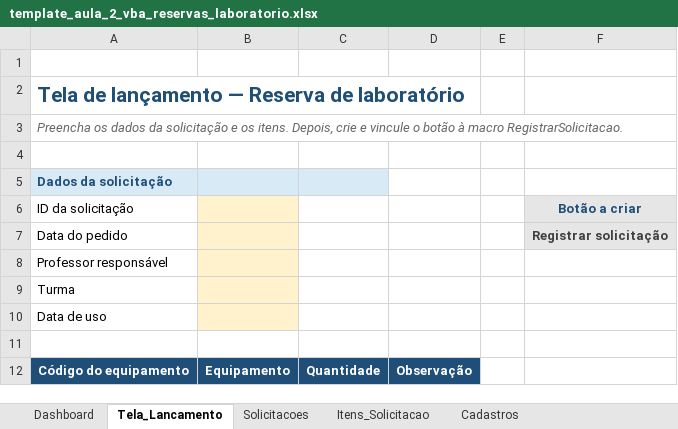
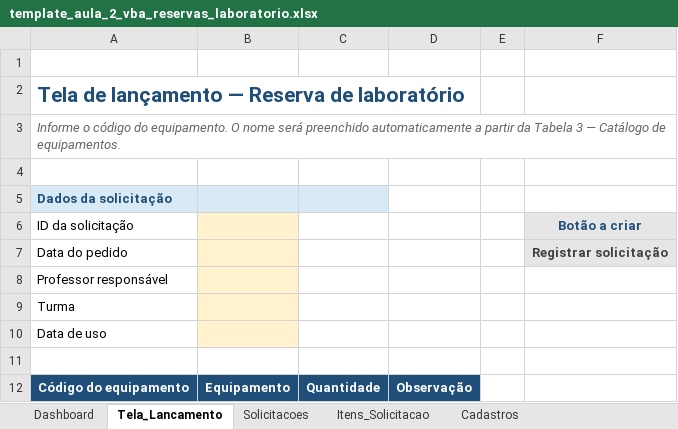
Before and after one commit to rvarjao/Aulas-Sinerge, an Excel workbook: Excel/Aula-2-VBA-Lancamentos-Relacionados/template_aula_2_vba_reservas_laboratorio.xlsx, sheet Tela_Lancamento, drawn as a sheet; values as stored, in another font and other column widths than the file's, no borders; the diff names each change by its address in the sheet, - before the commit and + after, or states it on an @@ line.

Commit message:
Adiciona catálogo de equipamentos à aula de VBA

```diff
--- a/Excel/Aula-2-VBA-Lancamentos-Relacionados/template_aula_2_vba_reservas_laboratorio.xlsx (sheet Tela_Lancamento)
+++ b/Excel/Aula-2-VBA-Lancamentos-Relacionados/template_aula_2_vba_reservas_laboratorio.xlsx (sheet Tela_Lancamento)
-A3 (ID da solicitação): Preencha os dados da solicitação e os itens. Depois, crie e vincule o botão à macro RegistrarSolicitacao.
+A3 (ID da solicitação): Informe o código do equipamento. O nome será preenchido automaticamente a partir da Tabela 3 — Catálogo de equipamentos.
```
Also changed, not shown: sheet Cadastros, sheet Itens_Solicitacao, 1 other file.
